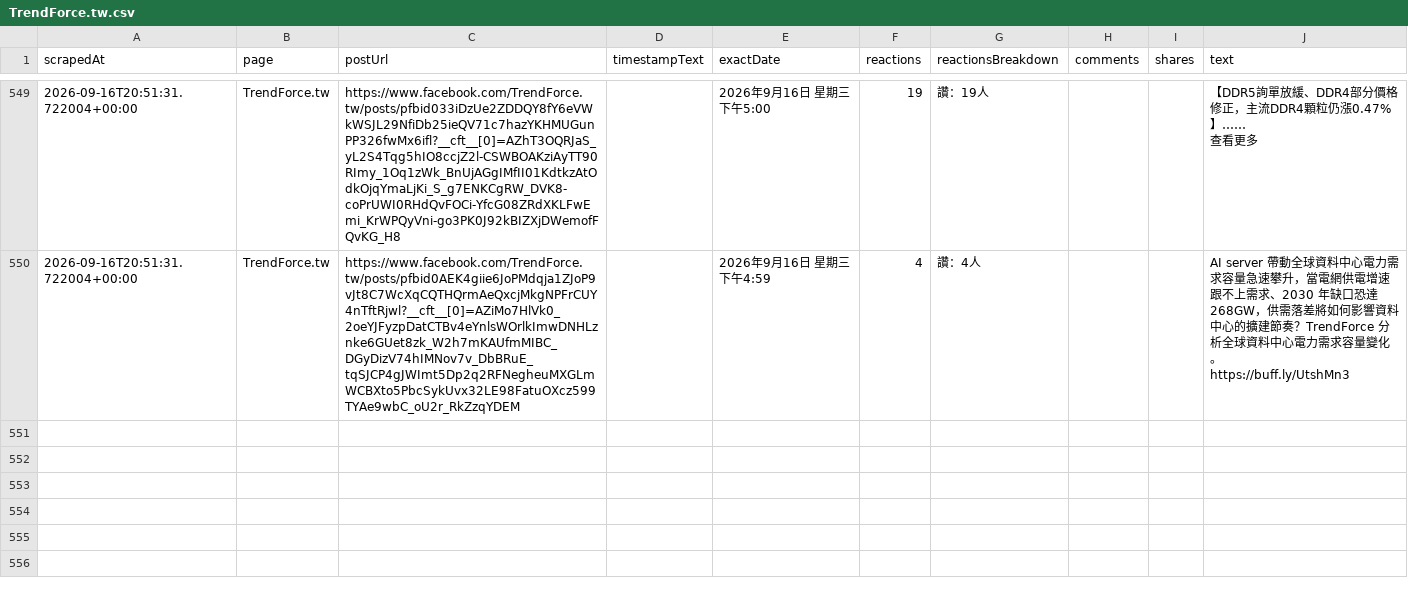
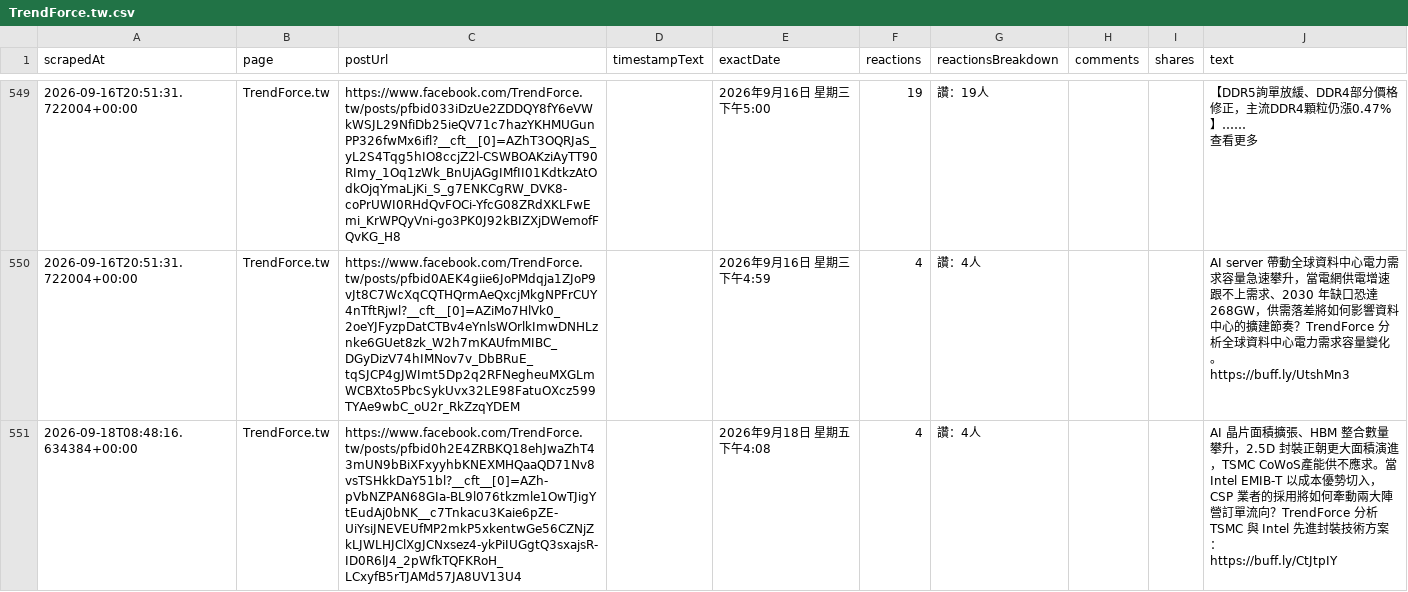
Before and after one commit to Evaline8485/TrendForceDashboard, a CSV file: csv/facebook/TrendForce.tw.csv, drawn as a sheet; only a part is shown, gaps mark what is left out; ↵ is a line break in a cell; the diff names each change by its address in the sheet, - before the commit and + after, or states it on an @@ line.

```diff
--- a/csv/facebook/TrendForce.tw.csv
+++ b/csv/facebook/TrendForce.tw.csv
+row 551: 2026-09-18T08:48:16.634384+00:00 | TrendForce.tw | https://www.facebook.com/TrendForce.tw/posts/pfbid0h2E4ZRBKQ18ehJwaZhT43mUN9bBiXFxyyhbKNEXMHQaaQD71Nv8vsTSHkkDaY51bl?__cft__[0]=AZh-pVbNZPAN68GIa-BL9l076tkzmle1OwTJigYtEudAj0bNK__c7Tnkacu3Kaie6pZE-UiYsiJNEVEUfMP2mkP5xkentwGe56CZNjZkLJWLHJClXgJCNxsez4-ykPiIUGgtQ3sxajsR-ID0R6lJ4_2pWfkTQFKRoH_LCxyfB5rTJAMd57JA8UV13U4 |  | 2026年9月18日 星期五下午4:08 | 4 | 讚：4人 |  |  | AI 晶片面積擴張、HBM 整合數量攀升，2.5D 封裝正朝更大面積演進，TSMC CoWoS產能供不應求。當 Intel EMIB-T 以成本優勢切入，CSP 業者的採用將如何牽動兩大陣營訂單流向？TrendForce 分析 TSMC 與 Intel 先進封裝技術方案： ↵ https://buff.ly/CtJtpIY
```
Also changed, not shown: 6 other files.
